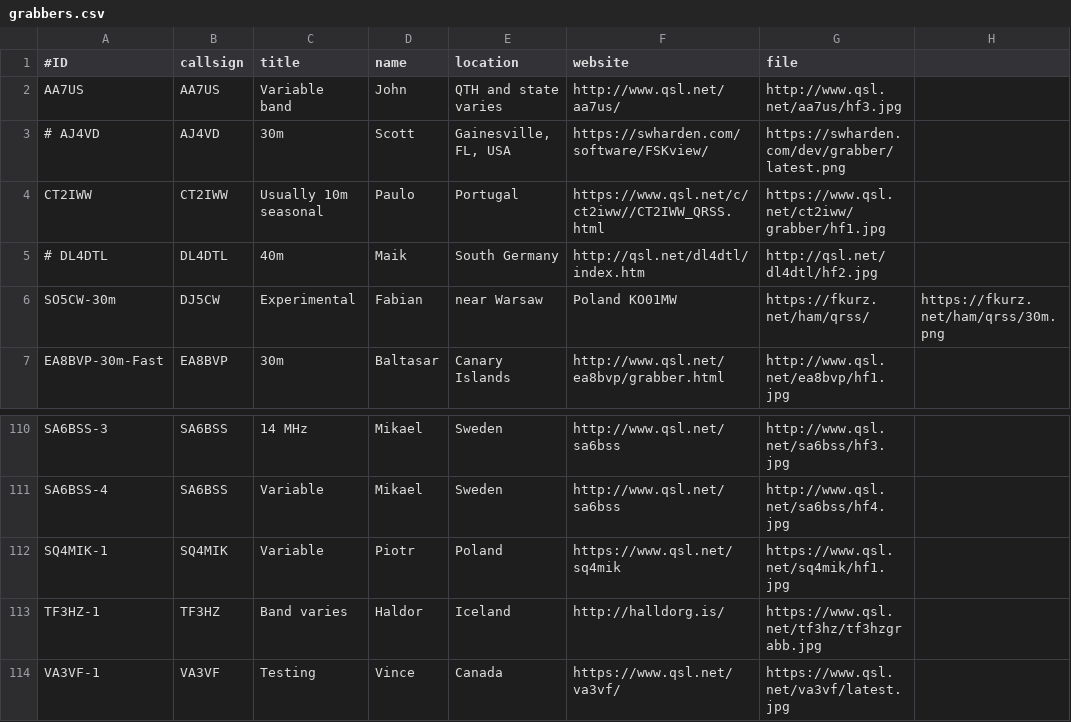
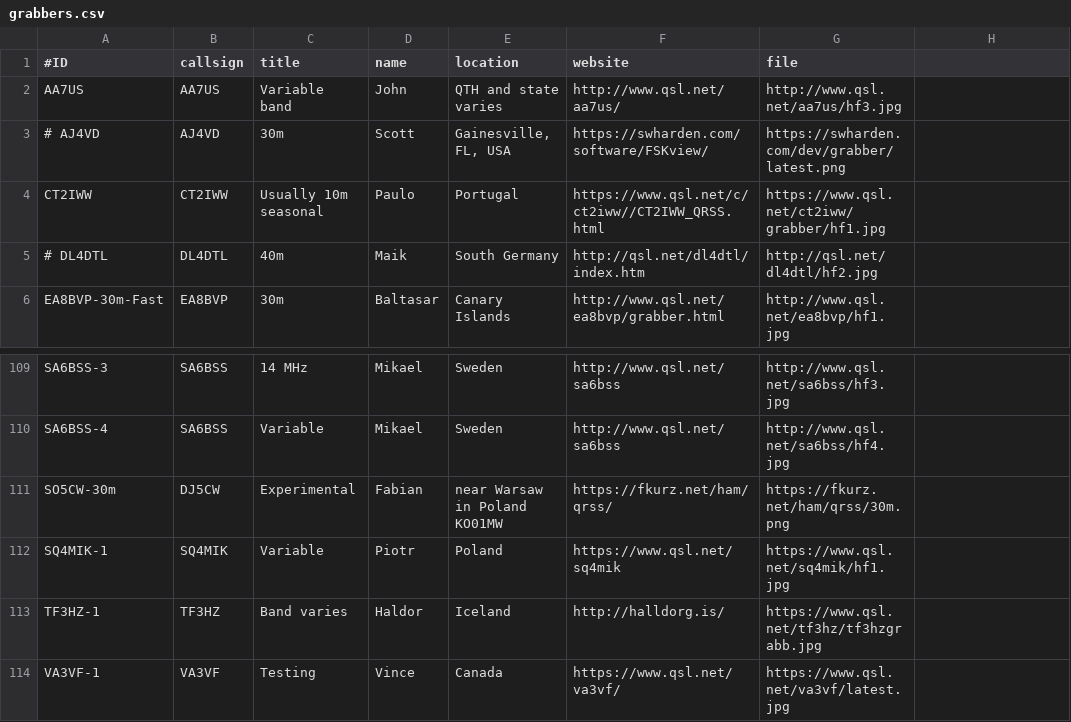
Before and after one commit to swharden/QRSSplus, a CSV file: grabbers.csv, drawn as a sheet; only a part is shown, gaps mark what is left out; removed rows and columns are numbered as before the commit, all else as after; the diff names each change by its address in the sheet, - before the commit and + after, or states it on an @@ line.

Commit message:
Update grabbers.csv

```diff
--- a/grabbers.csv
+++ b/grabbers.csv
-row 6: SO5CW-30m | DJ5CW | Experimental | Fabian | near Warsaw | Poland KO01MW | https://fkurz.net/ham/qrss/ | https://fkurz.net/ham/qrss/30m.png
+row 111: SO5CW-30m | DJ5CW | Experimental | Fabian | near Warsaw in Poland KO01MW | https://fkurz.net/ham/qrss/ | https://fkurz.net/ham/qrss/30m.png
```
